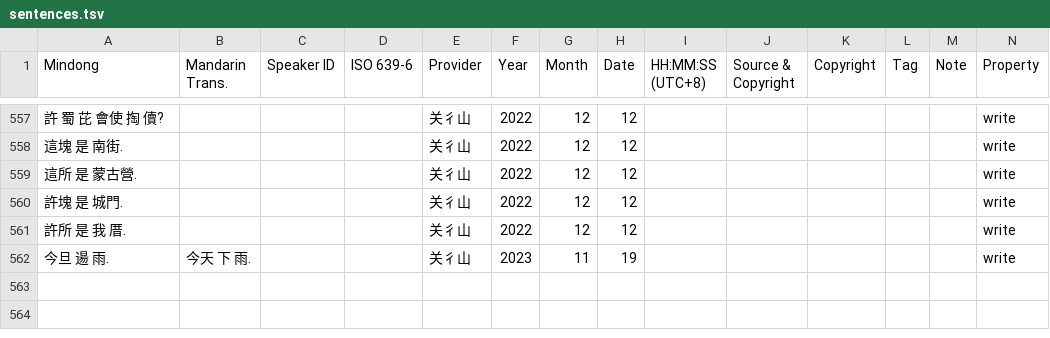
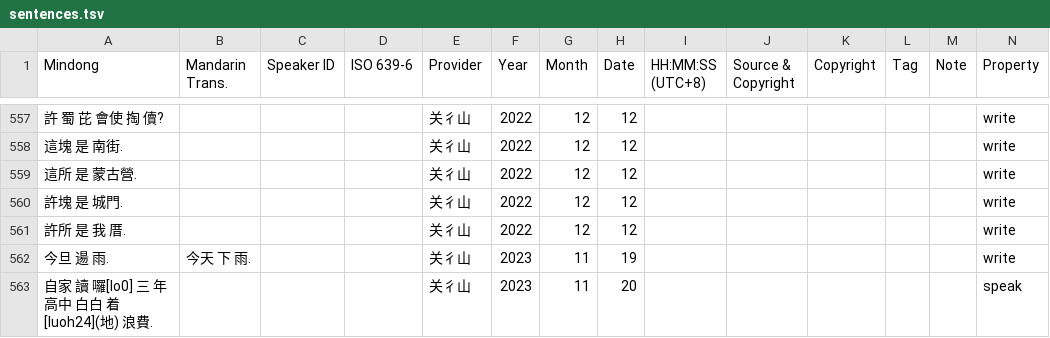
Before and after one commit to MindongLab/cdo-corpus, a TSV file: plaintext/sentences.tsv, drawn as a sheet; only a part is shown, gaps mark what is left out; rows hold the shown columns only; the diff names each change by its address in the sheet, - before the commit and + after, or states it on an @@ line.

Commit message:
更新 sentences.tsv

```diff
--- a/plaintext/sentences.tsv
+++ b/plaintext/sentences.tsv
+row 563: 自家 讀 囉[lo0] 三 年 高中 白白 着[luoh24](地) 浪費. |  |  |  | 关彳山 | 2023 | 11 | 20 |  |  |  |  |  | speak
```
